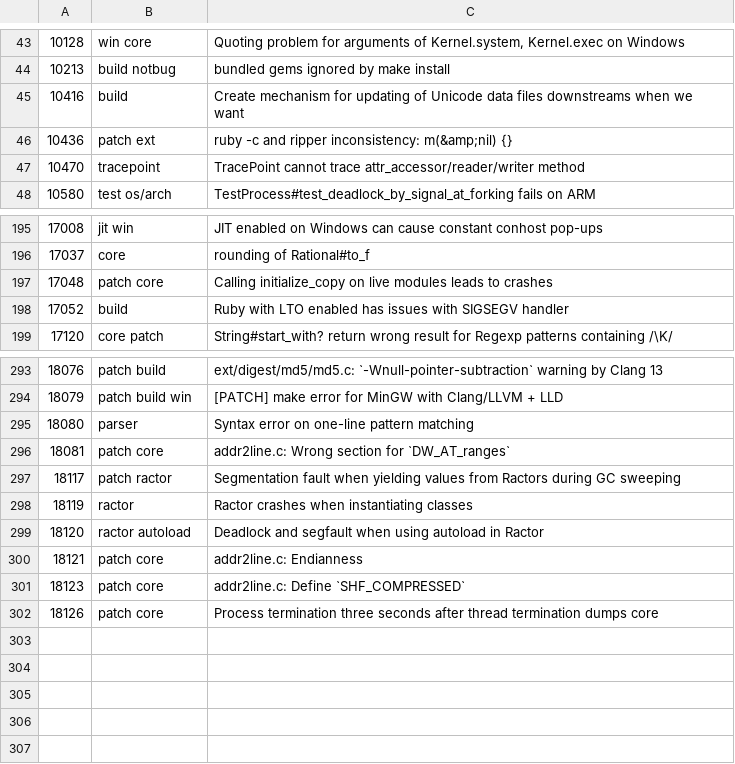
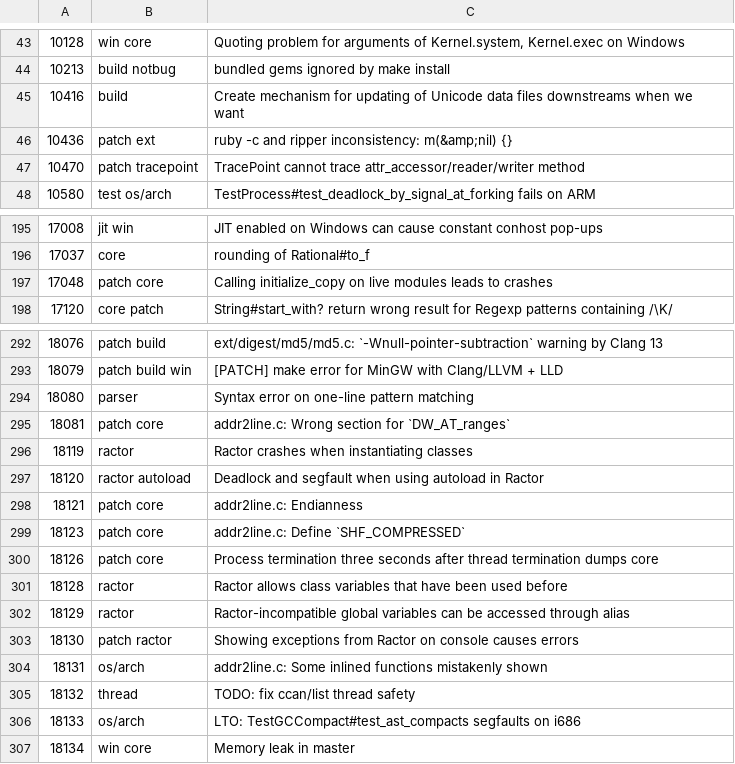
Before and after one commit to lupetyman/tagged-ruby-bugs, a CSV file: ruby-bugs.csv, drawn as a sheet; only a part is shown, gaps mark what is left out.

Commit message:
Update ruby bugs

```diff
--- a/ruby-bugs.csv
+++ b/ruby-bugs.csv
@@ -46,3 +46,3 @@
 10436,patch ext,ruby -c and ripper inconsistency: m(&amp;nil) {}
-10470,tracepoint,TracePoint cannot trace attr_accessor/reader/writer method
+10470,patch tracepoint,TracePoint cannot trace attr_accessor/reader/writer method
 10580,test os/arch,TestProcess#test_deadlock_by_signal_at_forking fails on ARM
@@ -197,3 +197,2 @@
 17048,patch core,Calling initialize_copy on live modules leads to crashes
-17052,build,Ruby with LTO enabled has issues with SIGSEGV handler
 17120,core patch,String#start_with? return wrong result for Regexp patterns containing /\K/
@@ -296,3 +295,2 @@
 18081,patch core,addr2line.c: Wrong section for `DW_AT_ranges`
-18117,patch ractor,Segmentation fault when yielding values from Ractors during GC sweeping
 18119,ractor,Ractor crashes when instantiating classes
@@ -302 +300,8 @@
 18126,patch core,Process termination three seconds after thread termination dumps core
+18128,ractor,Ractor allows class variables that have been used before
+18129,ractor,Ractor-incompatible global variables can be accessed through alias
+18130,patch ractor,Showing exceptions from Ractor on console causes errors
+18131,os/arch,addr2line.c: Some inlined functions mistakenly shown
+18132,thread,TODO: fix ccan/list thread safety
+18133,os/arch,LTO: TestGCCompact#test_ast_compacts segfaults on i686
+18134,win core,Memory leak in master
```
